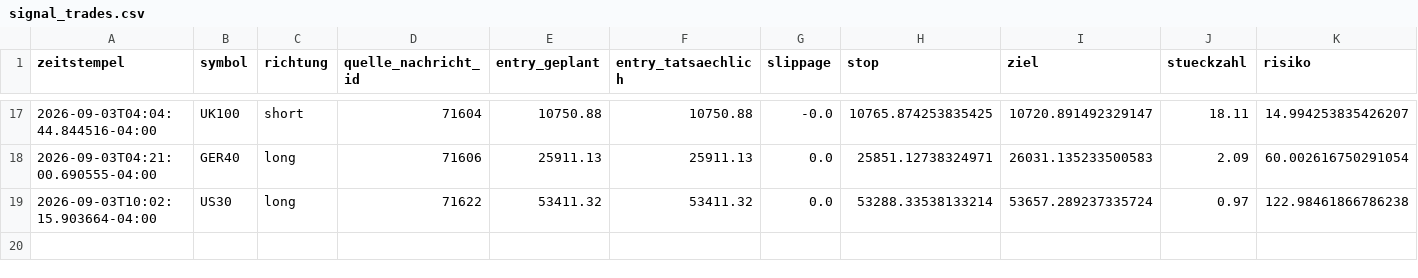
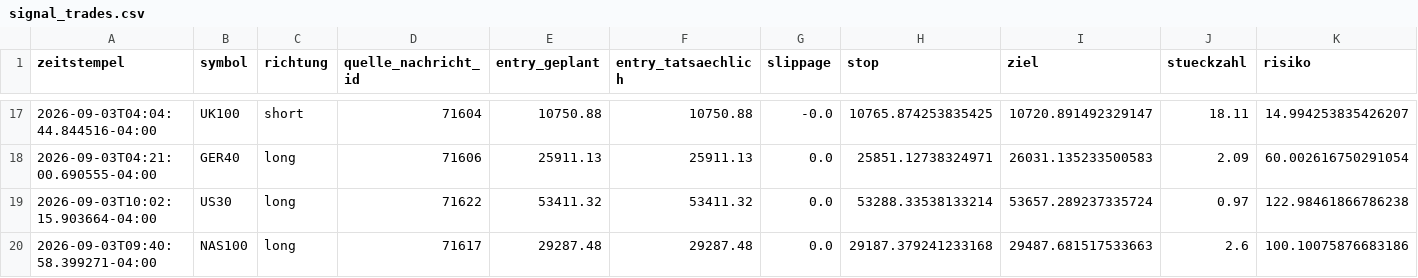
Before and after one commit to JonathanSube/trading-bot, a CSV file: signal_trades.csv, drawn as a sheet; only a part is shown, gaps mark what is left out; rows hold the shown columns only; the diff names each change by its address in the sheet, - before the commit and + after, or states it on an @@ line.

```diff
--- a/signal_trades.csv
+++ b/signal_trades.csv
+row 20: 2026-09-03T09:40:58.399271-04:00 | NAS100 | long | 71617 | 29287.48 | 29287.48 | 0.0 | 29187.379241233168 | 29487.681517533663 | 2.6 | 100.10075876683186
```
Also changed, not shown: signal_channel_log.csv, 1 other file.
